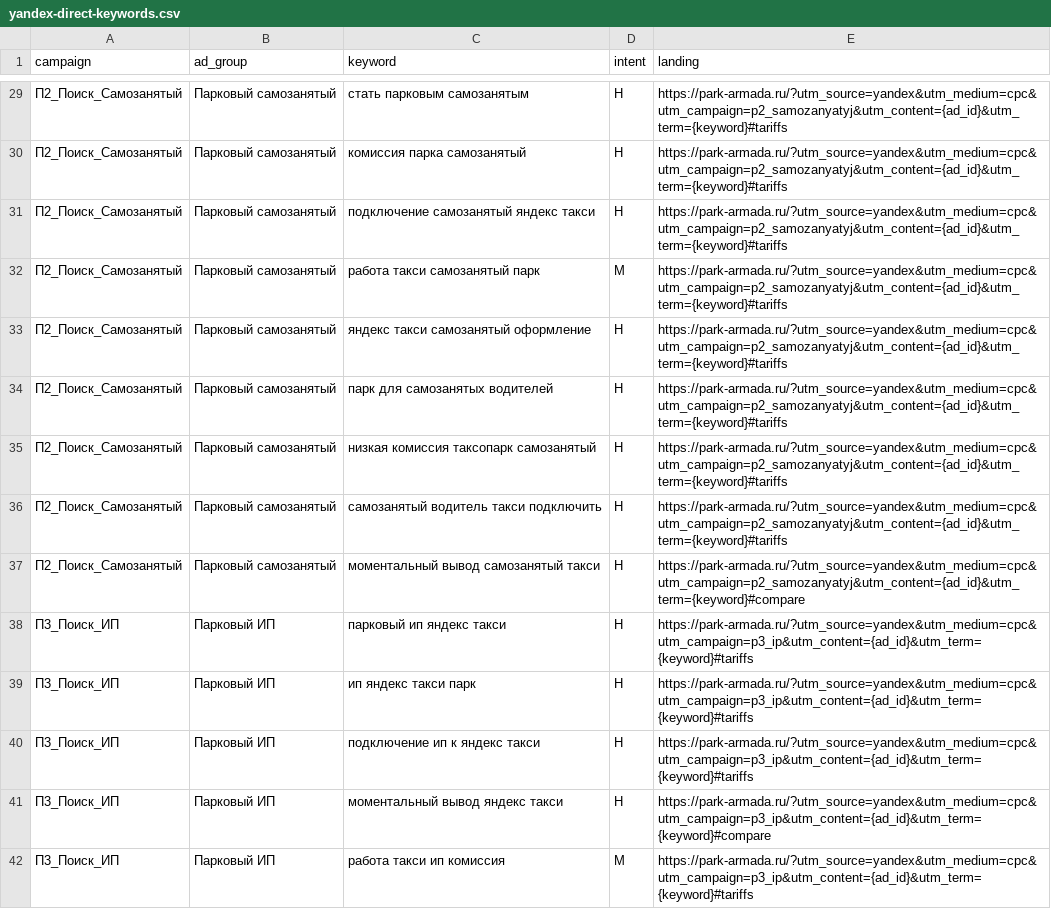
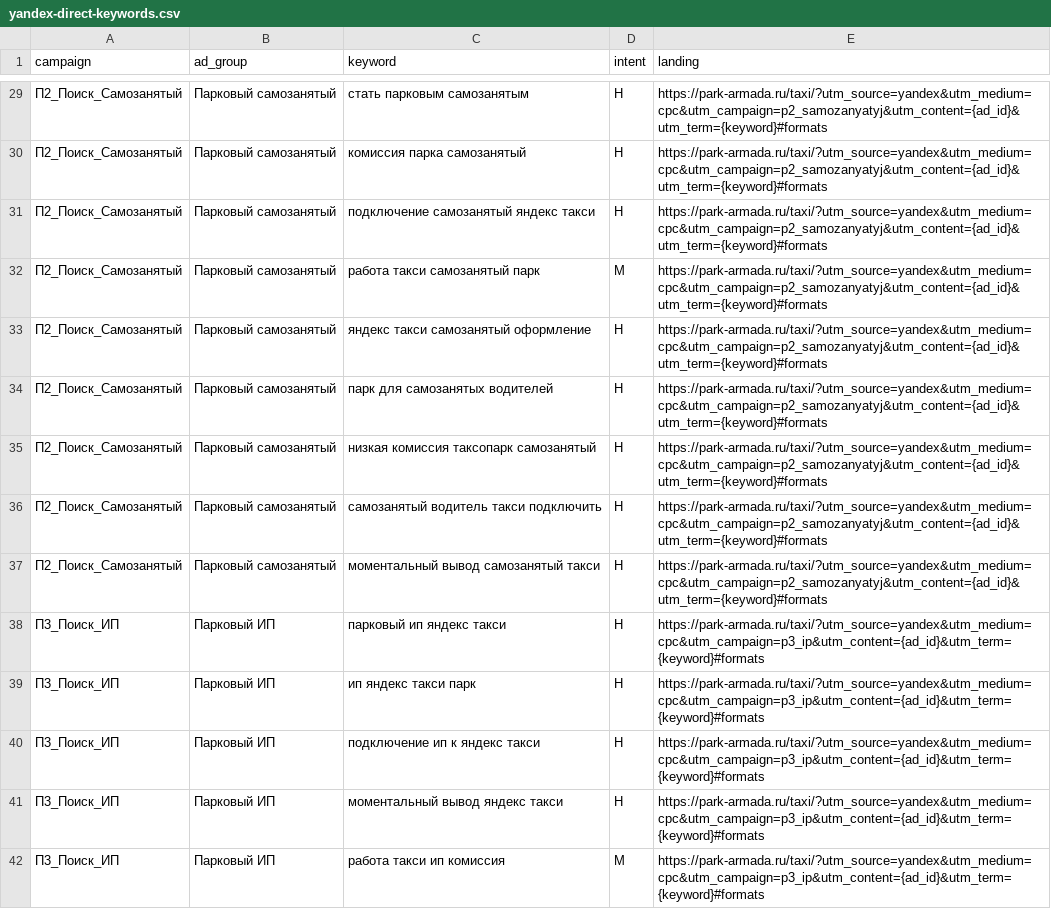
Before and after one commit to armadaparkvg-ux/1, a CSV file: docs/yandex-direct-keywords.csv, drawn as a sheet; only a part is shown, gaps mark what is left out; the diff covers the shown part only.

```diff
--- a/docs/yandex-direct-keywords.csv
+++ b/docs/yandex-direct-keywords.csv
@@ -29,14 +29,14 @@ campaign,ad_group,keyword,intent,landing
-П2_Поиск_Самозанятый,Парковый самозанятый,стать парковым самозанятым,H,https://park-armada.ru/?utm_source=yandex&utm_medium=cpc&utm_campaign=p2_samozanyatyj&utm_content={ad_id}&utm_term={keyword}#tariffs
-П2_Поиск_Самозанятый,Парковый самозанятый,комиссия парка самозанятый,H,https://park-armada.ru/?utm_source=yandex&utm_medium=cpc&utm_campaign=p2_samozanyatyj&utm_content={ad_id}&utm_term={keyword}#tariffs
-П2_Поиск_Самозанятый,Парковый самозанятый,подключение самозанятый яндекс такси,H,https://park-armada.ru/?utm_source=yandex&utm_medium=cpc&utm_campaign=p2_samozanyatyj&utm_content={ad_id}&utm_term={keyword}#tariffs
-П2_Поиск_Самозанятый,Парковый самозанятый,работа такси самозанятый парк,M,https://park-armada.ru/?utm_source=yandex&utm_medium=cpc&utm_campaign=p2_samozanyatyj&utm_content={ad_id}&utm_term={keyword}#tariffs
-П2_Поиск_Самозанятый,Парковый самозанятый,яндекс такси самозанятый оформление,H,https://park-armada.ru/?utm_source=yandex&utm_medium=cpc&utm_campaign=p2_samozanyatyj&utm_content={ad_id}&utm_term={keyword}#tariffs
-П2_Поиск_Самозанятый,Парковый самозанятый,парк для самозанятых водителей,H,https://park-armada.ru/?utm_source=yandex&utm_medium=cpc&utm_campaign=p2_samozanyatyj&utm_content={ad_id}&utm_term={keyword}#tariffs
-П2_Поиск_Самозанятый,Парковый самозанятый,низкая комиссия таксопарк самозанятый,H,https://park-armada.ru/?utm_source=yandex&utm_medium=cpc&utm_campaign=p2_samozanyatyj&utm_content={ad_id}&utm_term={keyword}#tariffs
-П2_Поиск_Самозанятый,Парковый самозанятый,самозанятый водитель такси подключить,H,https://park-armada.ru/?utm_source=yandex&utm_medium=cpc&utm_campaign=p2_samozanyatyj&utm_content={ad_id}&utm_term={keyword}#tariffs
-П2_Поиск_Самозанятый,Парковый самозанятый,моментальный вывод самозанятый такси,H,https://park-armada.ru/?utm_source=yandex&utm_medium=cpc&utm_campaign=p2_samozanyatyj&utm_content={ad_id}&utm_term={keyword}#compare
-П3_Поиск_ИП,Парковый ИП,парковый ип яндекс такси,H,https://park-armada.ru/?utm_source=yandex&utm_medium=cpc&utm_campaign=p3_ip&utm_content={ad_id}&utm_term={keyword}#tariffs
-П3_Поиск_ИП,Парковый ИП,ип яндекс такси парк,H,https://park-armada.ru/?utm_source=yandex&utm_medium=cpc&utm_campaign=p3_ip&utm_content={ad_id}&utm_term={keyword}#tariffs
-П3_Поиск_ИП,Парковый ИП,подключение ип к яндекс такси,H,https://park-armada.ru/?utm_source=yandex&utm_medium=cpc&utm_campaign=p3_ip&utm_content={ad_id}&utm_term={keyword}#tariffs
-П3_Поиск_ИП,Парковый ИП,моментальный вывод яндекс такси,H,https://park-armada.ru/?utm_source=yandex&utm_medium=cpc&utm_campaign=p3_ip&utm_content={ad_id}&utm_term={keyword}#compare
-П3_Поиск_ИП,Парковый ИП,работа такси ип комиссия,M,https://park-armada.ru/?utm_source=yandex&utm_medium=cpc&utm_campaign=p3_ip&utm_content={ad_id}&utm_term={keyword}#tariffs
+П2_Поиск_Самозанятый,Парковый самозанятый,стать парковым самозанятым,H,https://park-armada.ru/taxi/?utm_source=yandex&utm_medium=cpc&utm_campaign=p2_samozanyatyj&utm_content={ad_id}&utm_term={keyword}#formats
+П2_Поиск_Самозанятый,Парковый самозанятый,комиссия парка самозанятый,H,https://park-armada.ru/taxi/?utm_source=yandex&utm_medium=cpc&utm_campaign=p2_samozanyatyj&utm_content={ad_id}&utm_term={keyword}#formats
+П2_Поиск_Самозанятый,Парковый самозанятый,подключение самозанятый яндекс такси,H,https://park-armada.ru/taxi/?utm_source=yandex&utm_medium=cpc&utm_campaign=p2_samozanyatyj&utm_content={ad_id}&utm_term={keyword}#formats
+П2_Поиск_Самозанятый,Парковый самозанятый,работа такси самозанятый парк,M,https://park-armada.ru/taxi/?utm_source=yandex&utm_medium=cpc&utm_campaign=p2_samozanyatyj&utm_content={ad_id}&utm_term={keyword}#formats
+П2_Поиск_Самозанятый,Парковый самозанятый,яндекс такси самозанятый оформление,H,https://park-armada.ru/taxi/?utm_source=yandex&utm_medium=cpc&utm_campaign=p2_samozanyatyj&utm_content={ad_id}&utm_term={keyword}#formats
+П2_Поиск_Самозанятый,Парковый самозанятый,парк для самозанятых водителей,H,https://park-armada.ru/taxi/?utm_source=yandex&utm_medium=cpc&utm_campaign=p2_samozanyatyj&utm_content={ad_id}&utm_term={keyword}#formats
+П2_Поиск_Самозанятый,Парковый самозанятый,низкая комиссия таксопарк самозанятый,H,https://park-armada.ru/taxi/?utm_source=yandex&utm_medium=cpc&utm_campaign=p2_samozanyatyj&utm_content={ad_id}&utm_term={keyword}#formats
+П2_Поиск_Самозанятый,Парковый самозанятый,самозанятый водитель такси подключить,H,https://park-armada.ru/taxi/?utm_source=yandex&utm_medium=cpc&utm_campaign=p2_samozanyatyj&utm_content={ad_id}&utm_term={keyword}#formats
+П2_Поиск_Самозанятый,Парковый самозанятый,моментальный вывод самозанятый такси,H,https://park-armada.ru/taxi/?utm_source=yandex&utm_medium=cpc&utm_campaign=p2_samozanyatyj&utm_content={ad_id}&utm_term={keyword}#formats
+П3_Поиск_ИП,Парковый ИП,парковый ип яндекс такси,H,https://park-armada.ru/taxi/?utm_source=yandex&utm_medium=cpc&utm_campaign=p3_ip&utm_content={ad_id}&utm_term={keyword}#formats
+П3_Поиск_ИП,Парковый ИП,ип яндекс такси парк,H,https://park-armada.ru/taxi/?utm_source=yandex&utm_medium=cpc&utm_campaign=p3_ip&utm_content={ad_id}&utm_term={keyword}#formats
+П3_Поиск_ИП,Парковый ИП,подключение ип к яндекс такси,H,https://park-armada.ru/taxi/?utm_source=yandex&utm_medium=cpc&utm_campaign=p3_ip&utm_content={ad_id}&utm_term={keyword}#formats
+П3_Поиск_ИП,Парковый ИП,моментальный вывод яндекс такси,H,https://park-armada.ru/taxi/?utm_source=yandex&utm_medium=cpc&utm_campaign=p3_ip&utm_content={ad_id}&utm_term={keyword}#formats
+П3_Поиск_ИП,Парковый ИП,работа такси ип комиссия,M,https://park-armada.ru/taxi/?utm_source=yandex&utm_medium=cpc&utm_campaign=p3_ip&utm_content={ad_id}&utm_term={keyword}#formats
```
Also changed, not shown: 69 edited cells elsewhere in this file, docs/utm-direct-links.csv, public/docs/utm-direct-links.csv, 20 other files.
